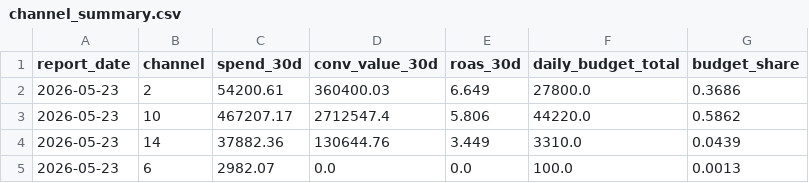
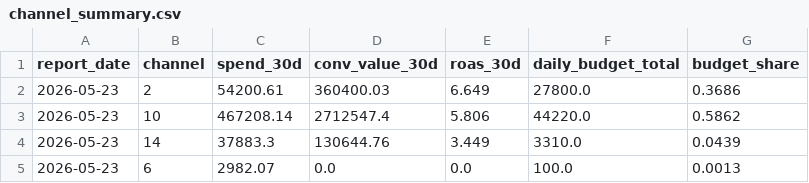
Before and after one commit to attilabirtha/a2t.ro, a CSV file: data/output/channel_summary.csv, drawn as a sheet.

```diff
--- a/data/output/channel_summary.csv
+++ b/data/output/channel_summary.csv
@@ -2,4 +2,4 @@ report_date,channel,spend_30d,conv_value_30d,roas_30d,daily_budget_total,budget_
 2026-05-23,2,54200.61,360400.03,6.649,27800.0,0.3686
-2026-05-23,10,467207.17,2712547.4,5.806,44220.0,0.5862
-2026-05-23,14,37882.36,130644.76,3.449,3310.0,0.0439
+2026-05-23,10,467208.14,2712547.4,5.806,44220.0,0.5862
+2026-05-23,14,37883.3,130644.76,3.449,3310.0,0.0439
 2026-05-23,6,2982.07,0.0,0.0,100.0,0.0013
```
Also changed, not shown: data/output/campaign_recommendations.csv, data/output/daily_pacing.csv, 6 other files.
